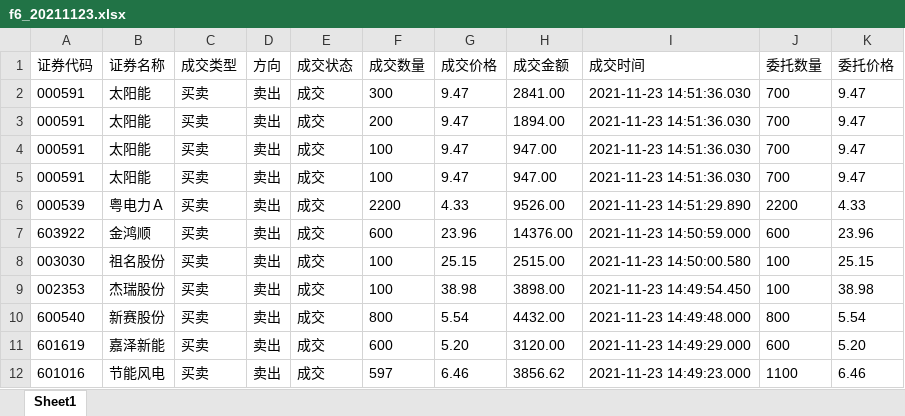
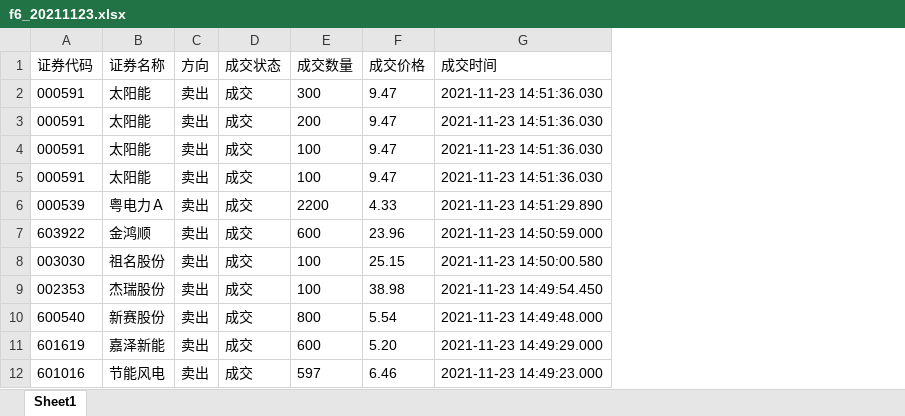
Before and after one commit to xqg5083/wxposts, an Excel workbook: traderecords/f6_20211123.xlsx, sheet Sheet1, drawn as a sheet; only a part is shown; values as stored, in another font and other column widths than the file's, no borders; the diff names each change by its address in the sheet, - before the commit and + after, or states it on an @@ line.

```diff
--- a/traderecords/f6_20211123.xlsx (sheet Sheet1)
+++ b/traderecords/f6_20211123.xlsx (sheet Sheet1)
-column C (成交类型), rows 2-12: all 买卖
-column H (成交金额), rows 2-12: 2841.00 | 1894.00 | 947.00 | 947.00 | 9526.00 | 14376.00 | 2515.00 | 3898.00 | 4432.00 | 3120.00 | 3856.62
-column J (委托数量), rows 2-12: 700 | 700 | 700 | 700 | 2200 | 600 | 100 | 100 | 800 | 600 | 1100
-column K (委托价格), rows 2-12: 9.47 | 9.47 | 9.47 | 9.47 | 4.33 | 23.96 | 25.15 | 38.98 | 5.54 | 5.20 | 6.46
```
Also changed, not shown: traderecords/f6_20211122.xlsx, traderecords/f6_20211124.xlsx, 1 other file.
